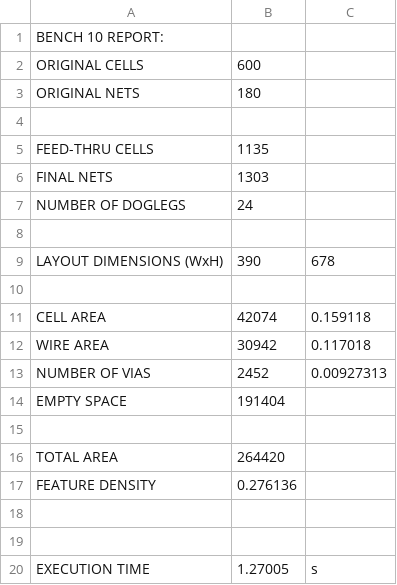
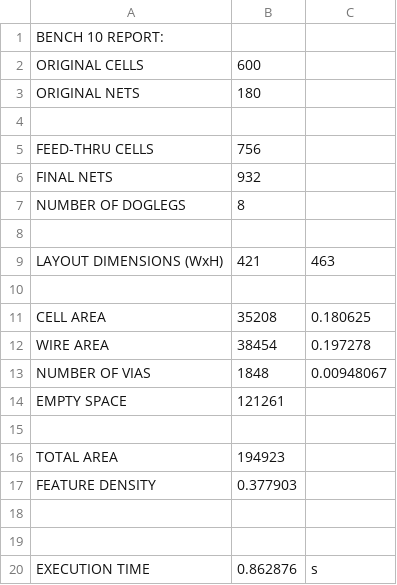
Before and after one commit to turtledrum13/Design-Automation-Place-Route, a CSV file: output10.csv, drawn as a sheet.

```diff
--- a/output10.csv
+++ b/output10.csv
@@ -4,17 +4,17 @@ ORIGINAL NETS,180
 
-FEED-THRU CELLS,1135
-FINAL NETS,1303
-NUMBER OF DOGLEGS,24
+FEED-THRU CELLS,756
+FINAL NETS,932
+NUMBER OF DOGLEGS,8
 
-LAYOUT DIMENSIONS (WxH),390,678
+LAYOUT DIMENSIONS (WxH),421,463
 
-CELL AREA,42074,0.159118
-WIRE AREA,30942,0.117018
-NUMBER OF VIAS,2452,0.00927313
-EMPTY SPACE,191404
+CELL AREA,35208,0.180625
+WIRE AREA,38454,0.197278
+NUMBER OF VIAS,1848,0.00948067
+EMPTY SPACE,121261
 
-TOTAL AREA,264420
-FEATURE DENSITY,0.276136
+TOTAL AREA,194923
+FEATURE DENSITY,0.377903
 
 
-EXECUTION TIME,1.27005,s
+EXECUTION TIME,0.862876,s
```
Also changed, not shown: 7 other files.
